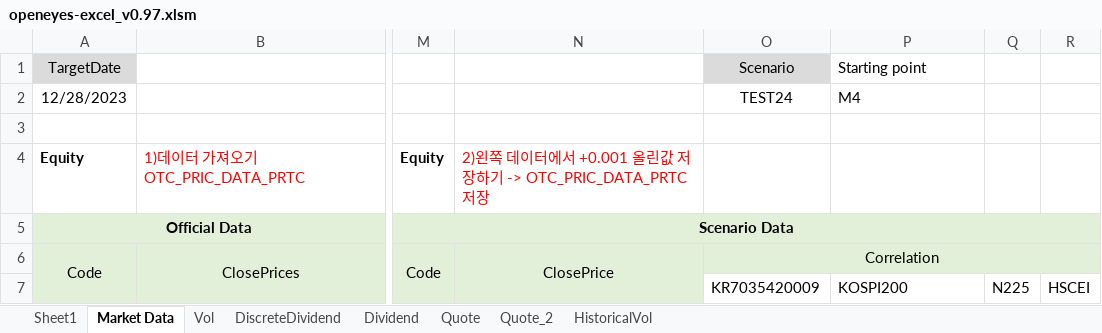
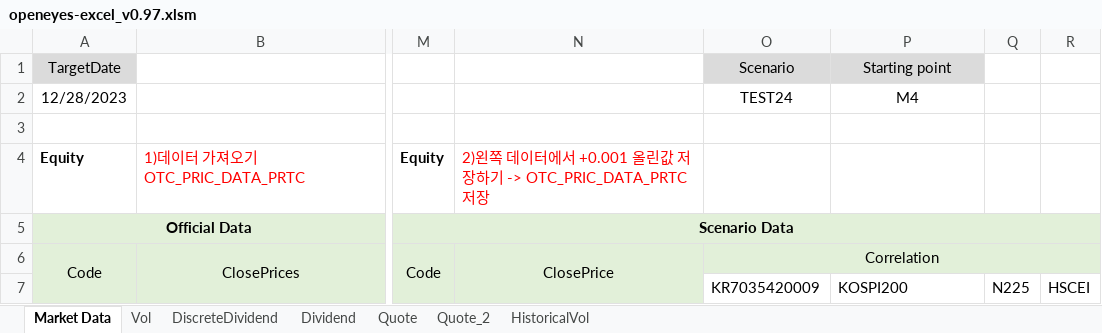
Before and after one commit to kdw1437/excelvba_mygit, an Excel workbook: bin/openeyes-excel_v0.97.xlsm, sheet Market Data, drawn as a sheet; only a part is shown, gaps mark what is left out; values as stored, in another font and other column widths than the file's, no borders; charts and pictures not drawn; the diff names each change by its address in the sheet, - before the commit and + after, or states it on an @@ line.

```diff
--- a/bin/openeyes-excel_v0.97.xlsm (sheet Market Data)
+++ b/bin/openeyes-excel_v0.97.xlsm (sheet Market Data)
-sheet tab: Sheet1
-P1:P2 alignment: left
+P1:P2 alignment: center
-P1 fill: none
+P1 fill: #DBDBDB
```
Also changed, not shown: sheet Dividend, sheet DiscreteDividend, charts or pictures, bin/test_1.xlsm, 41 other files.
